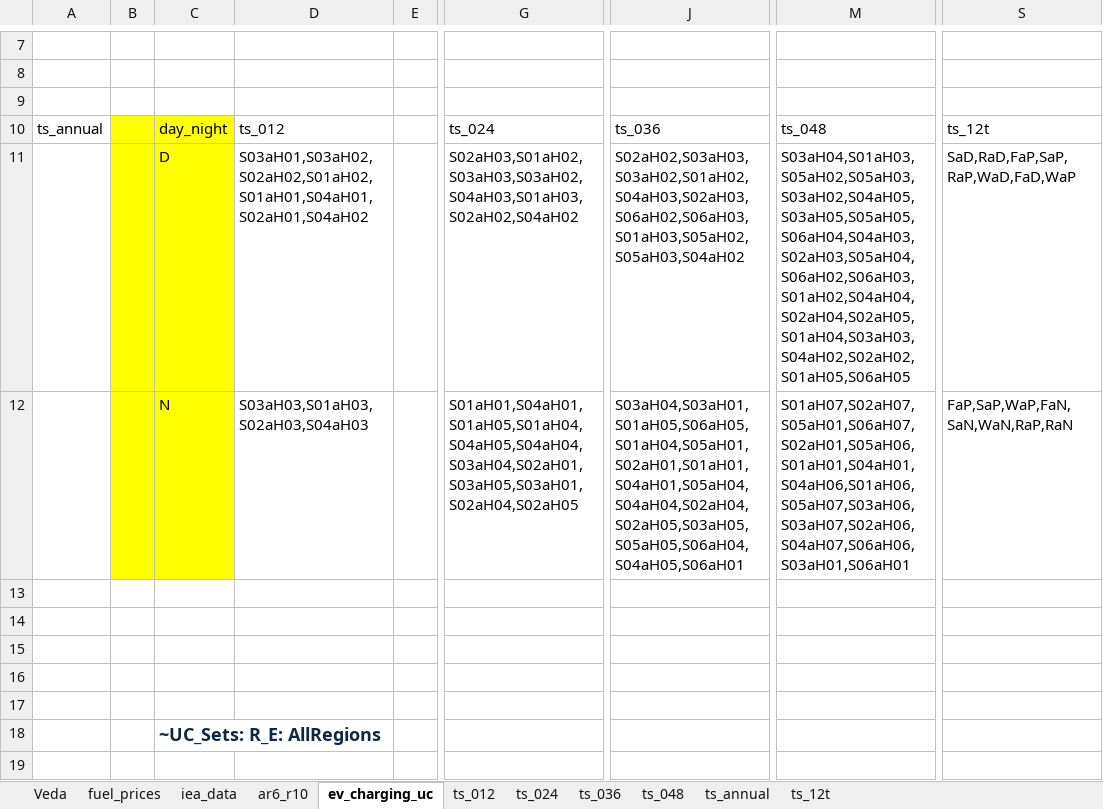
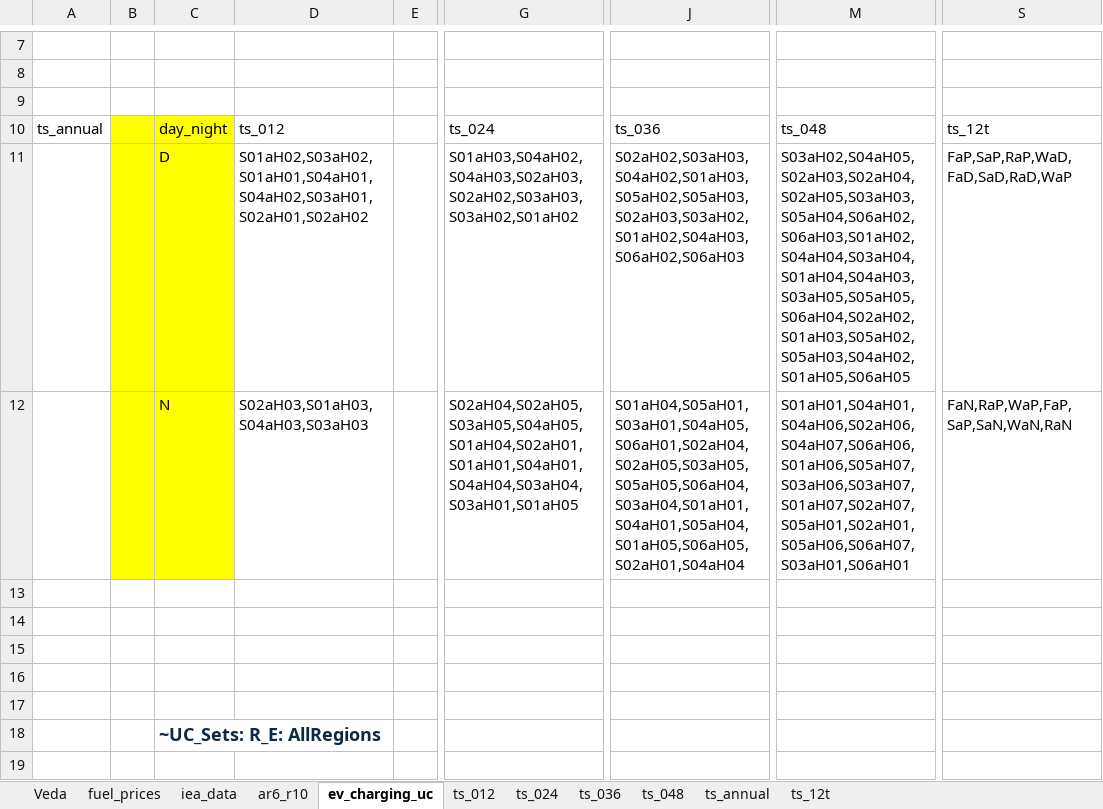
Before and after one commit to kanors-himanshu03/vervestacks_models, an Excel workbook: VerveStacks_JPN_grids_kan/SuppXLS/Scen_Par-AR6_R10.xlsx, sheet ev_charging_uc, drawn as a sheet; only a part is shown, gaps mark what is left out; values as stored, in another font and other column widths than the file's, no borders; the diff names each change by its address in the sheet, - before the commit and + after, or states it on an @@ line.

```diff
--- a/VerveStacks_JPN_grids_kan/SuppXLS/Scen_Par-AR6_R10.xlsx (sheet ev_charging_uc)
+++ b/VerveStacks_JPN_grids_kan/SuppXLS/Scen_Par-AR6_R10.xlsx (sheet ev_charging_uc)
-D11: S03aH01,S03aH02,S02aH02,S01aH02,S01aH01,S04aH01,S02aH01,S04aH02
+D11: S01aH02,S03aH02,S01aH01,S04aH01,S04aH02,S03aH01,S02aH01,S02aH02
-G11: S02aH03,S01aH02,S03aH03,S03aH02,S04aH03,S01aH03,S02aH02,S04aH02
+G11: S01aH03,S04aH02,S04aH03,S02aH03,S02aH02,S03aH03,S03aH02,S01aH02
-J11: S02aH02,S03aH03,S03aH02,S01aH02,S04aH03,S02aH03,S06aH02,S06aH03,S01aH03,S05aH02,S05aH03,S04aH02
+J11: S02aH02,S03aH03,S04aH02,S01aH03,S05aH02,S05aH03,S02aH03,S03aH02,S01aH02,S04aH03,S06aH02,S06aH03
-M11: S03aH04,S01aH03,S05aH02,S05aH03,S03aH02,S04aH05,S03aH05,S05aH05,S06aH04,S04aH03,S02aH03,S05aH04,S06aH02,S06aH03,S01aH02,S04aH04,S02aH04,S02aH05,S01aH04,S03aH03,S04aH02,S02aH02,S01aH05,S06aH05
+M11: S03aH02,S04aH05,S02aH03,S02aH04,S02aH05,S03aH03,S05aH04,S06aH02,S06aH03,S01aH02,S04aH04,S03aH04,S01aH04,S04aH03,S03aH05,S05aH05,S06aH04,S02aH02,S01aH03,S05aH02,S05aH03,S04aH02,S01aH05,S06aH05
-S11: SaD,RaD,FaP,SaP,RaP,WaD,FaD,WaP
+S11: FaP,SaP,RaP,WaD,FaD,SaD,RaD,WaP
-D12: S03aH03,S01aH03,S02aH03,S04aH03
+D12: S02aH03,S01aH03,S04aH03,S03aH03
-G12: S01aH01,S04aH01,S01aH05,S01aH04,S04aH05,S04aH04,S03aH04,S02aH01,S03aH05,S03aH01,S02aH04,S02aH05
+G12: S02aH04,S02aH05,S03aH05,S04aH05,S01aH04,S02aH01,S01aH01,S04aH01,S04aH04,S03aH04,S03aH01,S01aH05
-J12: S03aH04,S03aH01,S01aH05,S06aH05,S01aH04,S05aH01,S02aH01,S01aH01,S04aH01,S05aH04,S04aH04,S02aH04,S02aH05,S03aH05,S05aH05,S06aH04,S04aH05,S06aH01
+J12: S01aH04,S05aH01,S03aH01,S04aH05,S06aH01,S02aH04,S02aH05,S03aH05,S05aH05,S06aH04,S03aH04,S01aH01,S04aH01,S05aH04,S01aH05,S06aH05,S02aH01,S04aH04
-M12: S01aH07,S02aH07,S05aH01,S06aH07,S02aH01,S05aH06,S01aH01,S04aH01,S04aH06,S01aH06,S05aH07,S03aH06,S03aH07,S02aH06,S04aH07,S06aH06,S03aH01,S06aH01
+M12: S01aH01,S04aH01,S04aH06,S02aH06,S04aH07,S06aH06,S01aH06,S05aH07,S03aH06,S03aH07,S01aH07,S02aH07,S05aH01,S02aH01,S05aH06,S06aH07,S03aH01,S06aH01
-S12: FaP,SaP,WaP,FaN,SaN,WaN,RaP,RaN
+S12: FaN,RaP,WaP,FaP,SaP,SaN,WaN,RaN
```
Also changed, not shown: VerveStacks_JPN_grids_kan/ReportDefs_vervestacks.xlsx, VerveStacks_JPN_grids_kan/Sets-vervestacks.xlsx, 21 other files.
